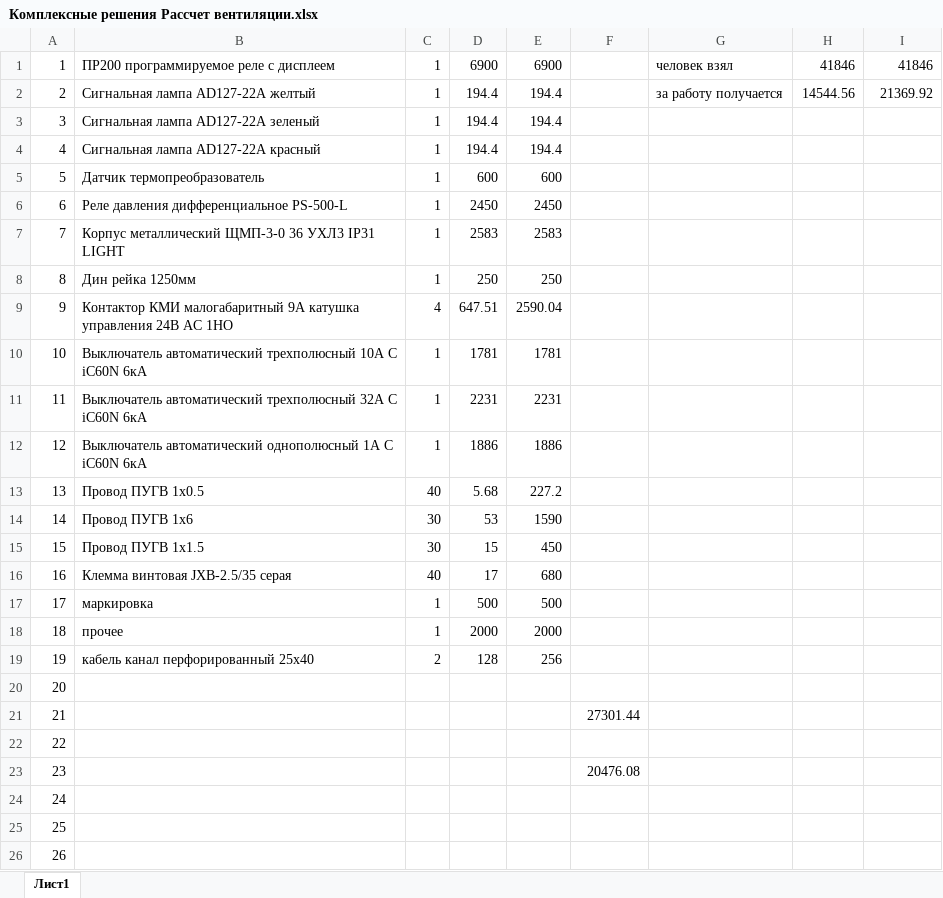
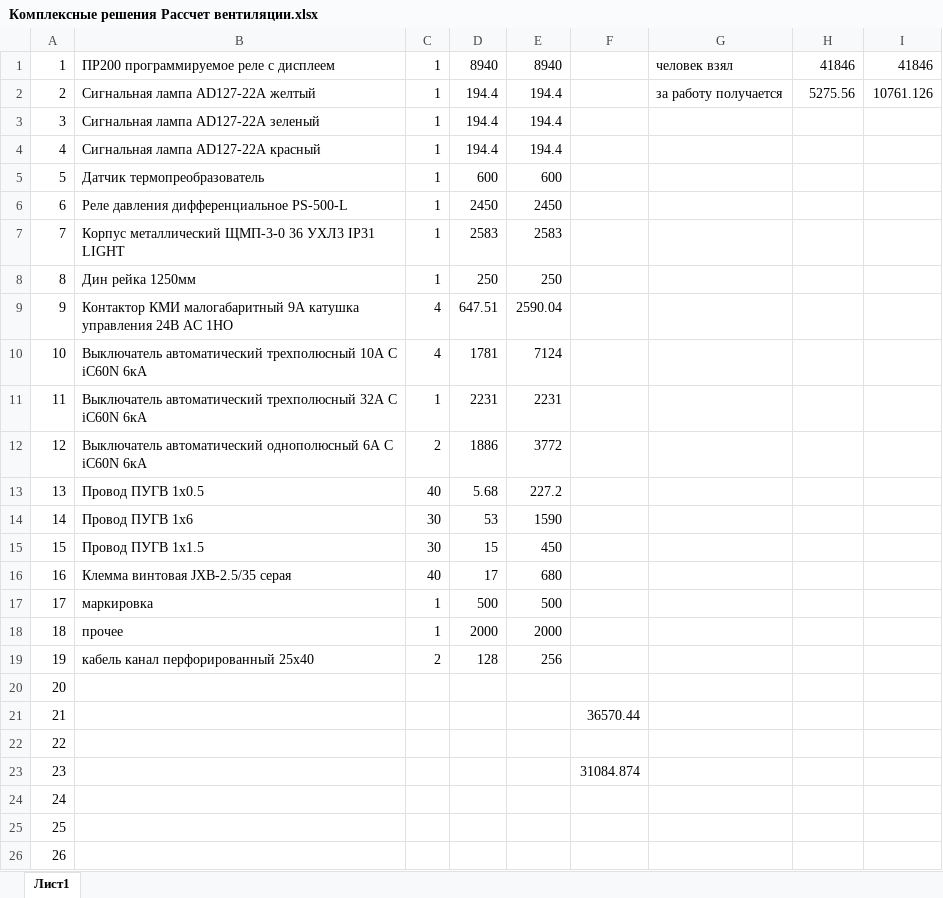
Before and after one commit to kaymantex68/Buisness_Cayman, an Excel workbook: Комплексные решения Рассчет вентиляции.xlsx, sheet Лист1, drawn as a sheet; only a part is shown; values as stored, in another font and other column widths than the file's, no borders; the diff names each change by its address in the sheet, - before the commit and + after, or states it on an @@ line.

```diff
--- a/Комплексные решения Рассчет вентиляции.xlsx (sheet Лист1)
+++ b/Комплексные решения Рассчет вентиляции.xlsx (sheet Лист1)
-D1: 6900
+D1: 8940
-E1: 6900
+E1: 8940
-H2: 14544.56
+H2: 5275.56
-I2: 21369.92
+I2: 10761.126
-C10: 1
+C10: 4
-E10: 1781
+E10: 7124
-B12: …автоматический однополюсный 1А С iC60N…
+B12: …автоматический однополюсный 6А С iC60N…
-C12: 1
+C12: 2
-E12: 1886
+E12: 3772
-F21: 27301.44
+F21: 36570.44
-F23: 20476.08
+F23: 31084.874
```
Also changed, not shown: КП Горячев Саша.xlsx.
